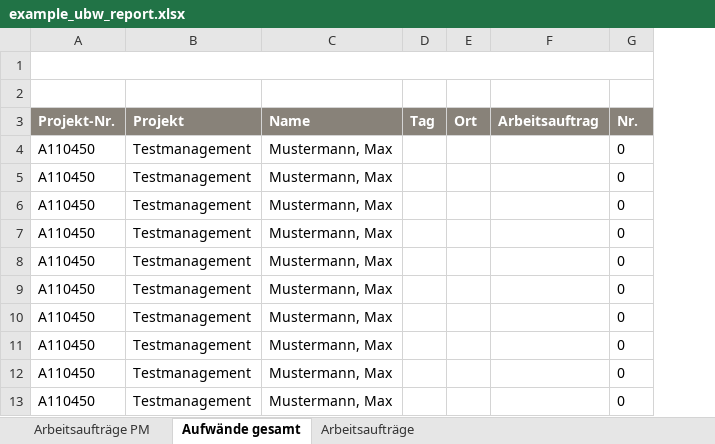
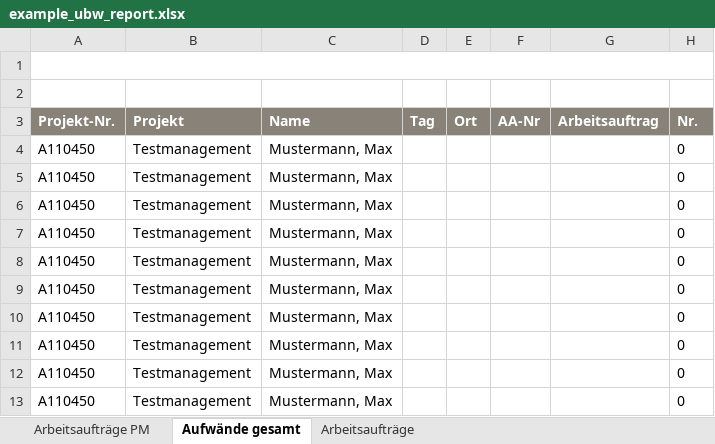
Before and after one commit to adessoSE/budgeteer, an Excel workbook: budgeteer-ubw-importer/src/main/resources/example_ubw_report.xlsx, sheet Aufwände gesamt, drawn as a sheet; only a part is shown; values as stored, in another font and other column widths than the file's, no borders; charts and pictures not drawn; the diff names each change by its address in the sheet, - before the commit and + after, or states it on an @@ line.

Commit message:
adjust test file and importer logic

```diff
--- a/budgeteer-ubw-importer/src/main/resources/example_ubw_report.xlsx (sheet Aufwände gesamt)
+++ b/budgeteer-ubw-importer/src/main/resources/example_ubw_report.xlsx (sheet Aufwände gesamt)
+column F (AA-Nr), empty
```
Also changed, not shown: formulas that keep their value, charts or pictures, 1 other file.
